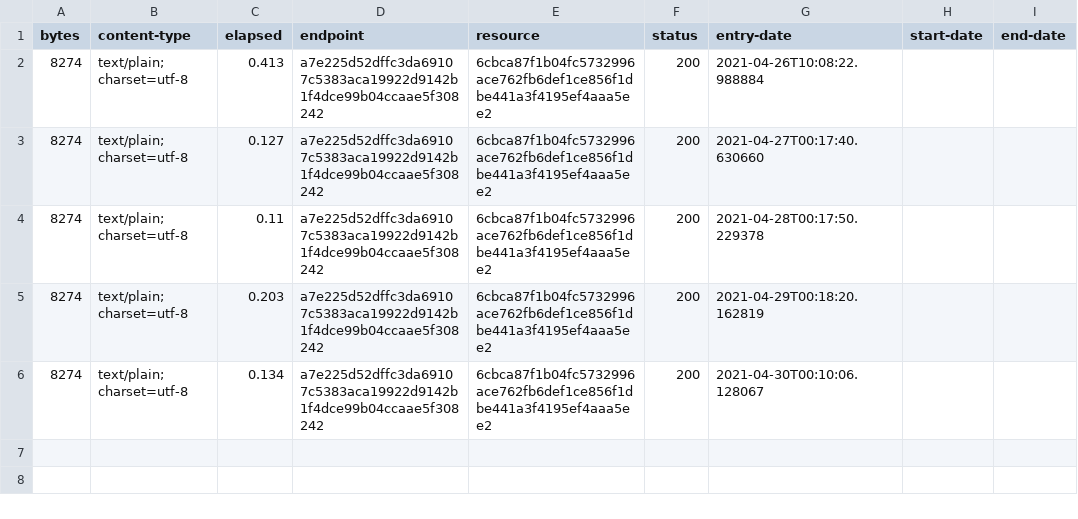
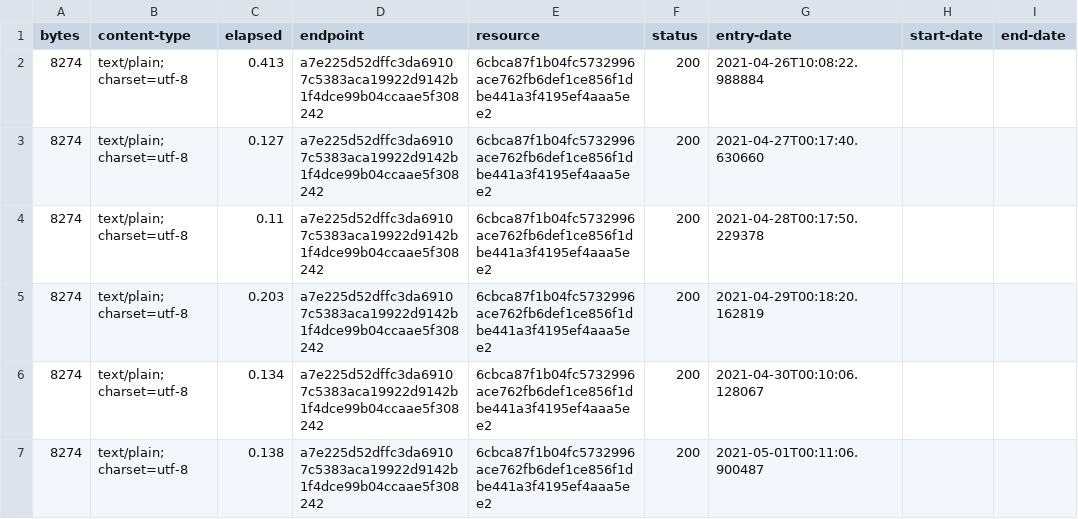
Before and after one commit to digital-land/document-collection, a CSV file: collection/log.csv, drawn as a sheet; the diff names each change by its address in the sheet, - before the commit and + after, or states it on an @@ line.

Commit message:
Collection 2021-05-01

```diff
--- a/collection/log.csv
+++ b/collection/log.csv
+row 7: 8274 | text/plain; charset=utf-8 | 0.138 | a7e225d52dffc3da69107c5383aca19922d9142b1f4dce99b04ccaae5f308242 | 6cbca87f1b04fc5732996ace762fb6def1ce856f1dbe441a3f4195ef4aaa5ee2 | 200 | 2021-05-01T00:11:06.900487
```
